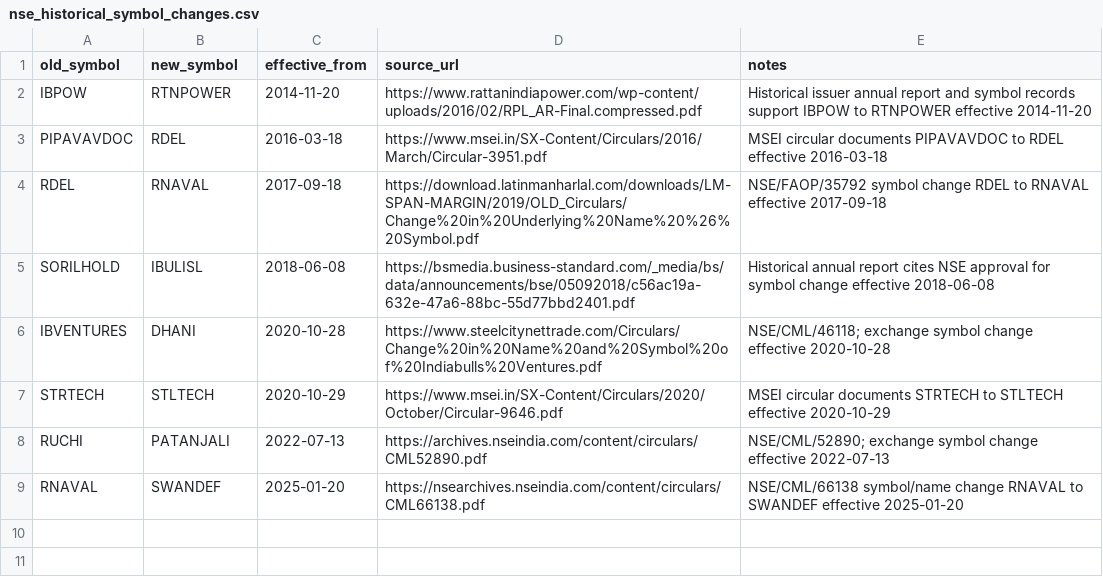
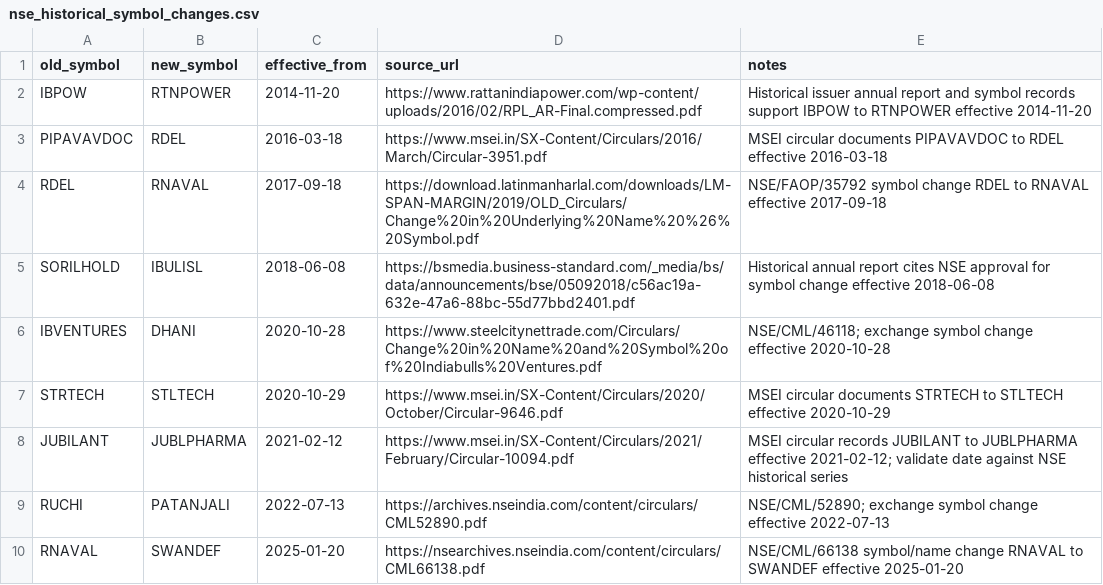
Before and after one commit to rohitnanda016/quant_analysis, a CSV file: data/reference/nse_historical_symbol_changes.csv, drawn as a sheet; the diff names each change by its address in the sheet, - before the commit and + after, or states it on an @@ line.

Commit message:
Add Jubilant historical ticker lineage for early 2021 gaps

```diff
--- a/data/reference/nse_historical_symbol_changes.csv
+++ b/data/reference/nse_historical_symbol_changes.csv
+row 8: JUBILANT | JUBLPHARMA | 2021-02-12 | https://www.msei.in/SX-Content/Circulars/2021/February/Circular-10094.pdf | MSEI circular records JUBILANT to JUBLPHARMA effective 2021-02-12; validate date against NSE historical series
```
Also changed, not shown: 1 other file.
